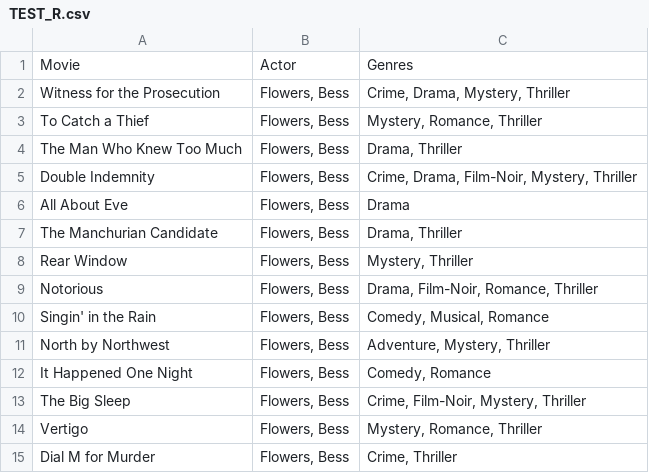
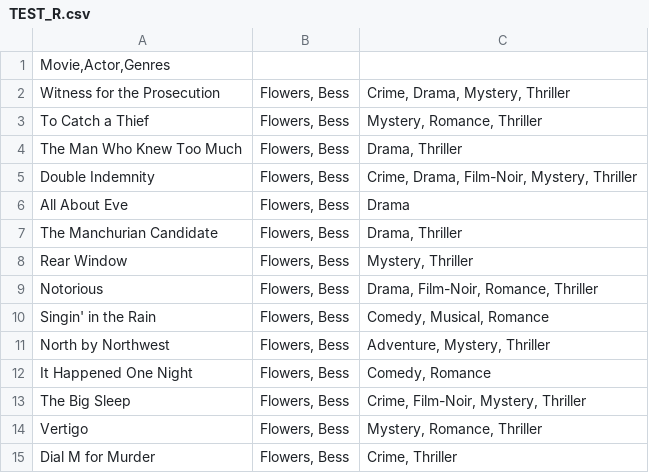
Before and after one commit to M4ch1n3L34rn3r/IMDb_Actors.tsv, a CSV file: TEST_R.csv, drawn as a sheet.

Commit message:
Update TEST_R.csv

```diff
--- a/TEST_R.csv
+++ b/TEST_R.csv
@@ -1,2 +1,2 @@
-Movie;Actor;Genres
+Movie,Actor,Genres
 Witness for the Prosecution;Flowers, Bess;Crime, Drama, Mystery, Thriller
```
